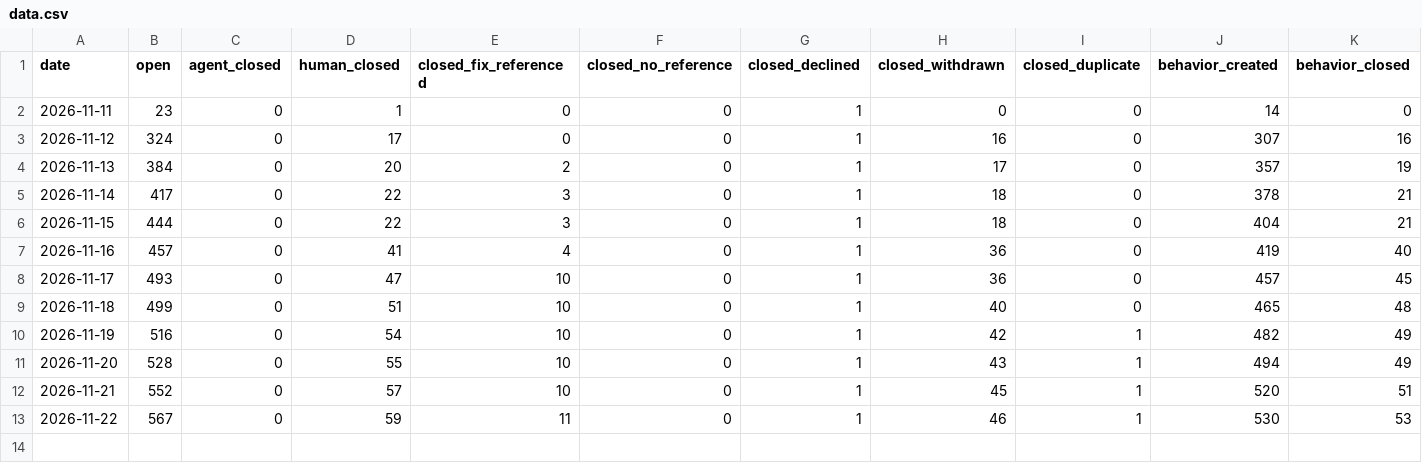
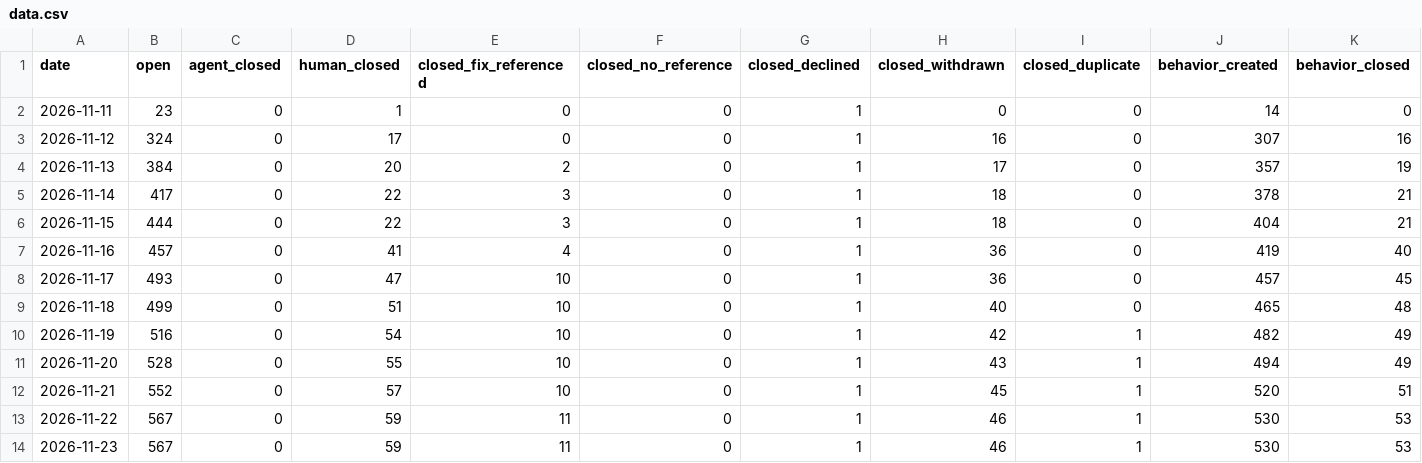
Before and after one commit to sholtomaud/aws-emulator-bug-tracker, a CSV file: data.csv, drawn as a sheet; the diff names each change by its address in the sheet, - before the commit and + after, or states it on an @@ line.

```diff
--- a/data.csv
+++ b/data.csv
+row 14: 2026-11-23 | 567 | 0 | 59 | 11 | 0 | 1 | 46 | 1 | 530 | 53
```
Also changed, not shown: agent_queue.csv, 3 other files.
